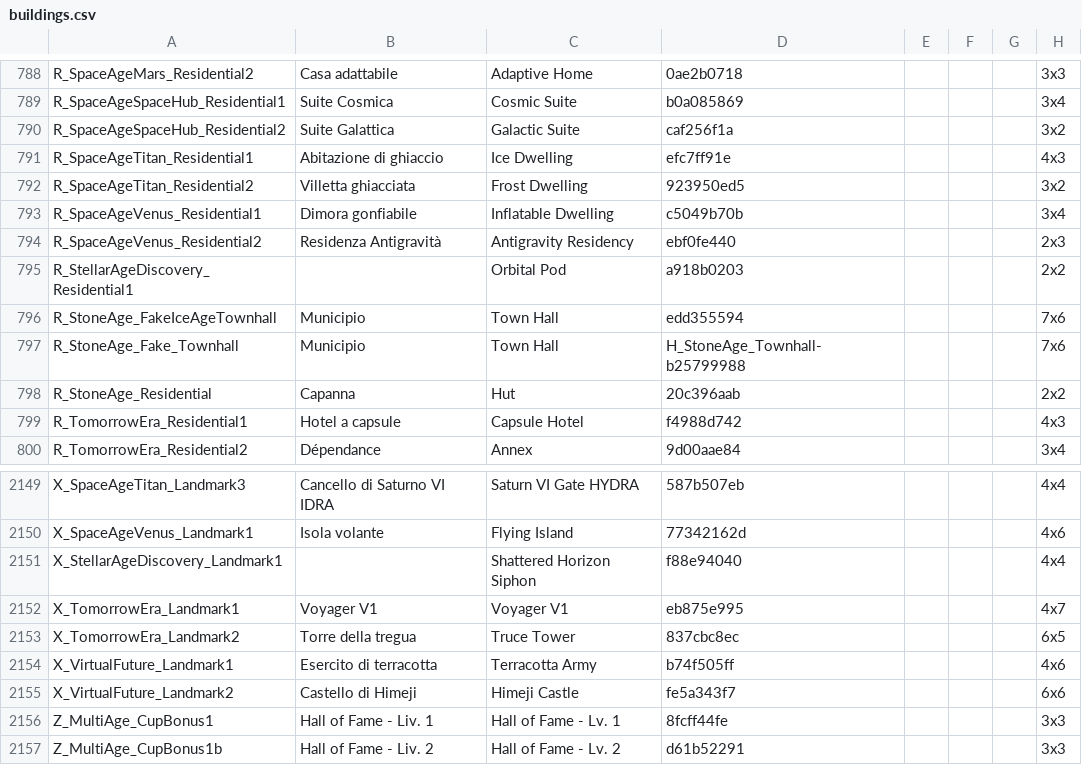
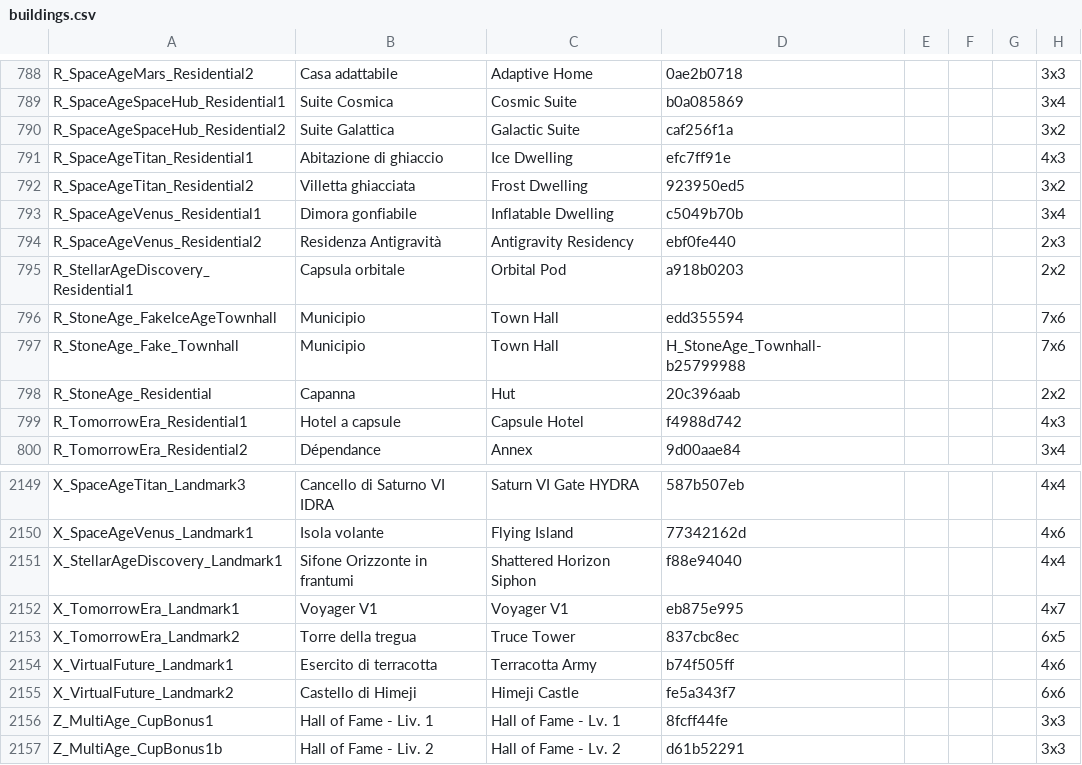
Before and after one commit to sdrushi2/foe-optimizer, a CSV file: src/assets/buildings.csv, drawn as a sheet; only a part is shown, gaps mark what is left out; the diff covers the shown part only; the diff names each change by its address in the sheet, - before the commit and + after, or states it on an @@ line.

```diff
--- a/src/assets/buildings.csv
+++ b/src/assets/buildings.csv
-B795: (empty)
+B795: Capsula orbitale
-B2151: (empty)
+B2151: Sifone Orizzonte in frantumi
```
Also changed, not shown: 19 edited cells elsewhere in this file, src/assets/ages.csv, 2 other files.
